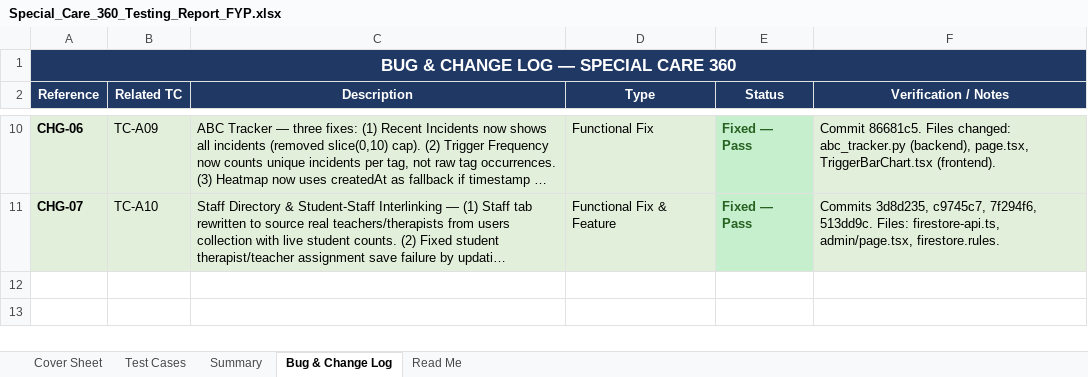
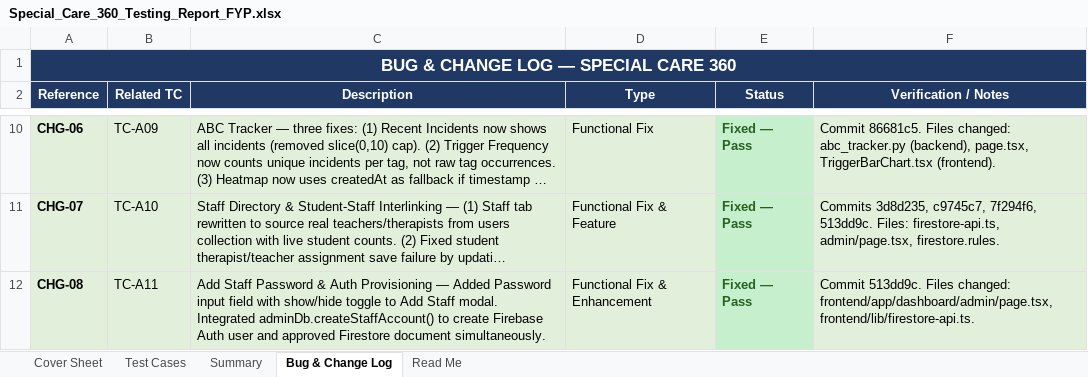
Before and after one commit to amnasajjad-786/Special-care-360, an Excel workbook: special_care_360_testing/Special_Care_360_Testing_Report_FYP.xlsx, sheet Bug & Change Log, drawn as a sheet; only a part is shown, gaps mark what is left out; long unchanged cells end in …; values as stored, in another font and other column widths than the file's, no borders; the diff names each change by its address in the sheet, - before the commit and + after, or states it on an @@ line.

Commit message:
Add TC-A11 (Staff Creation with Password & Authentication Provisioning) to Excel reports

```diff
--- a/special_care_360_testing/Special_Care_360_Testing_Report_FYP.xlsx (sheet Bug & Change Log)
+++ b/special_care_360_testing/Special_Care_360_Testing_Report_FYP.xlsx (sheet Bug & Change Log)
+row 12: CHG-08 | TC-A11 | Add Staff Password & Auth Provisioning — Added Password input field with show/hide toggle to Add Staff modal. Integrated adminDb.createStaffAccount() to create Firebase Auth user and approved Firestore document simultaneously. | Functional Fix & Enhancement | Fixed — Pass | Commit 513dd9c. Files changed: frontend/app/dashboard/admin/page.tsx, frontend/lib/firestore-api.ts.
```
Also changed, not shown: sheet Summary, sheet Test Cases, special_care_360_testing/Special_Care_360_Manual_Testing_Report.xlsx.
